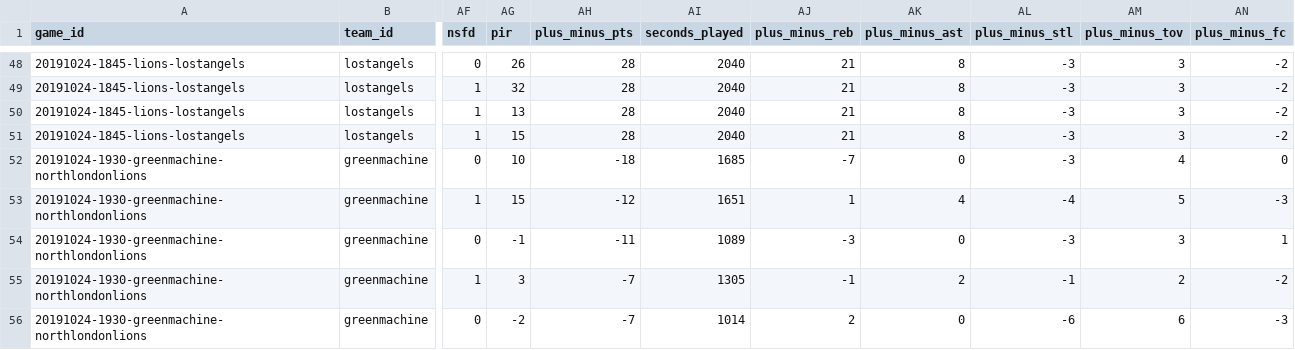
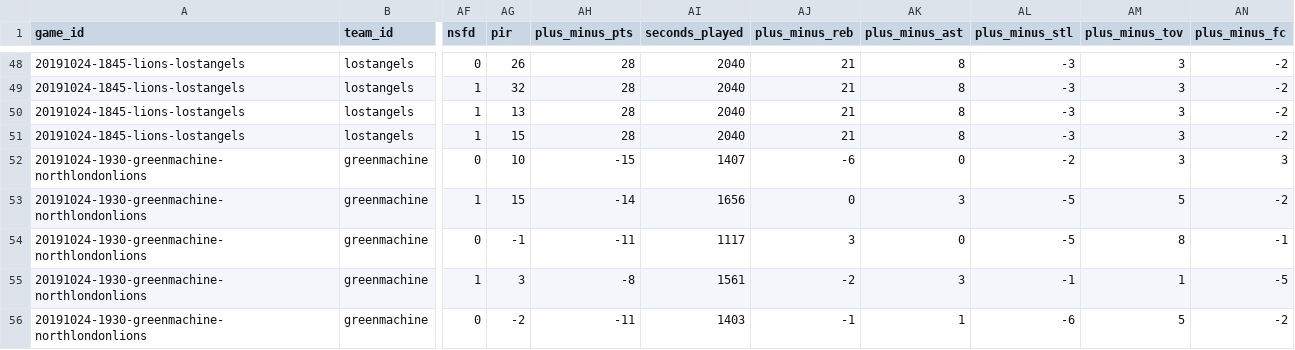
Before and after one commit to zilupe/thegame.report-data, a CSV file: raw_data/season25/player_logs.csv, drawn as a sheet; only a part is shown, gaps mark what is left out; the diff covers the shown part only; the diff names each change by its address in the sheet, - before the commit and + after, or states it on an @@ line.

```diff
--- a/raw_data/season25/player_logs.csv
+++ b/raw_data/season25/player_logs.csv
-AH52 (plus_minus_pts): -18
+AH52 (plus_minus_pts): -15
-AI52 (seconds_played): 1685
+AI52 (seconds_played): 1407
-AJ52 (plus_minus_reb): -7
+AJ52 (plus_minus_reb): -6
-AL52 (plus_minus_stl): -3
+AL52 (plus_minus_stl): -2
-AM52 (plus_minus_tov): 4
+AM52 (plus_minus_tov): 3
-AN52 (plus_minus_fc): 0
+AN52 (plus_minus_fc): 3
-AH53 (plus_minus_pts): -12
+AH53 (plus_minus_pts): -14
-AI53 (seconds_played): 1651
+AI53 (seconds_played): 1656
-AJ53 (plus_minus_reb): 1
+AJ53 (plus_minus_reb): 0
-AK53 (plus_minus_ast): 4
+AK53 (plus_minus_ast): 3
-AL53 (plus_minus_stl): -4
+AL53 (plus_minus_stl): -5
-AN53 (plus_minus_fc): -3
+AN53 (plus_minus_fc): -2
-AI54 (seconds_played): 1089
+AI54 (seconds_played): 1117
-AJ54 (plus_minus_reb): -3
+AJ54 (plus_minus_reb): 3
-AL54 (plus_minus_stl): -3
+AL54 (plus_minus_stl): -5
-AM54 (plus_minus_tov): 3
+AM54 (plus_minus_tov): 8
-AN54 (plus_minus_fc): 1
+AN54 (plus_minus_fc): -1
-AH55 (plus_minus_pts): -7
+AH55 (plus_minus_pts): -8
-AI55 (seconds_played): 1305
+AI55 (seconds_played): 1561
-AJ55 (plus_minus_reb): -1
+AJ55 (plus_minus_reb): -2
-AK55 (plus_minus_ast): 2
+AK55 (plus_minus_ast): 3
-AM55 (plus_minus_tov): 2
+AM55 (plus_minus_tov): 1
-AN55 (plus_minus_fc): -2
+AN55 (plus_minus_fc): -5
-AH56 (plus_minus_pts): -7
+AH56 (plus_minus_pts): -11
-AI56 (seconds_played): 1014
+AI56 (seconds_played): 1403
-AJ56 (plus_minus_reb): 2
+AJ56 (plus_minus_reb): -1
-AK56 (plus_minus_ast): 0
+AK56 (plus_minus_ast): 1
-AM56 (plus_minus_tov): 6
+AM56 (plus_minus_tov): 5
-AN56 (plus_minus_fc): -3
+AN56 (plus_minus_fc): -2
```
Also changed, not shown: 55 edited cells elsewhere in this file, raw_data/season25/box_scores/20191024-1930-greenmachine-northlondonlions.csv, 1 other file.
